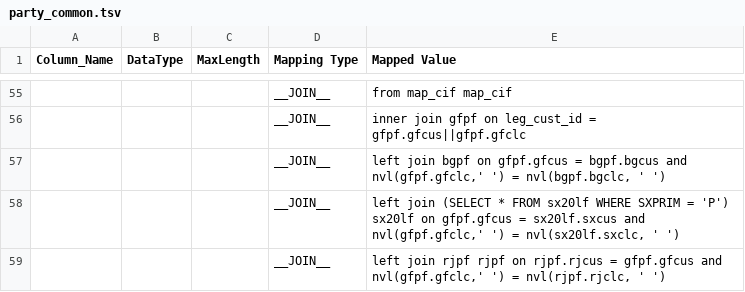
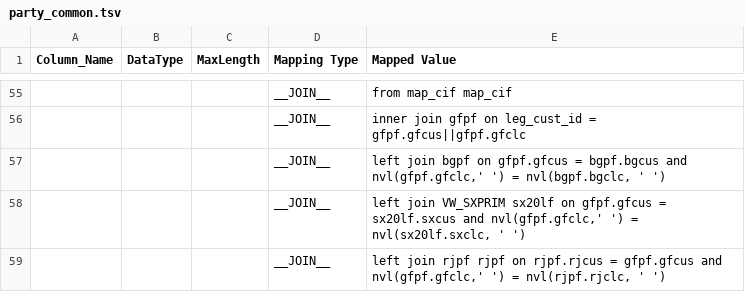
Before and after one commit to ennovatenow/precision-100-migration-templates, a TSV file: mixed-eq3-essence/containers/transform-eq3-essence-customer/party_common.tsv, drawn as a sheet; only a part is shown, gaps mark what is left out; the diff names each change by its address in the sheet, - before the commit and + after, or states it on an @@ line.

Commit message:
Update party_common.tsv

```diff
--- a/mixed-eq3-essence/containers/transform-eq3-essence-customer/party_common.tsv
+++ b/mixed-eq3-essence/containers/transform-eq3-essence-customer/party_common.tsv
-E58 (Mapped Value): left join (SELECT * FROM sx20lf WHERE SXPRIM = 'P') sx20lf on…
+E58 (Mapped Value): left join VW_SXPRIM sx20lf on…
```
